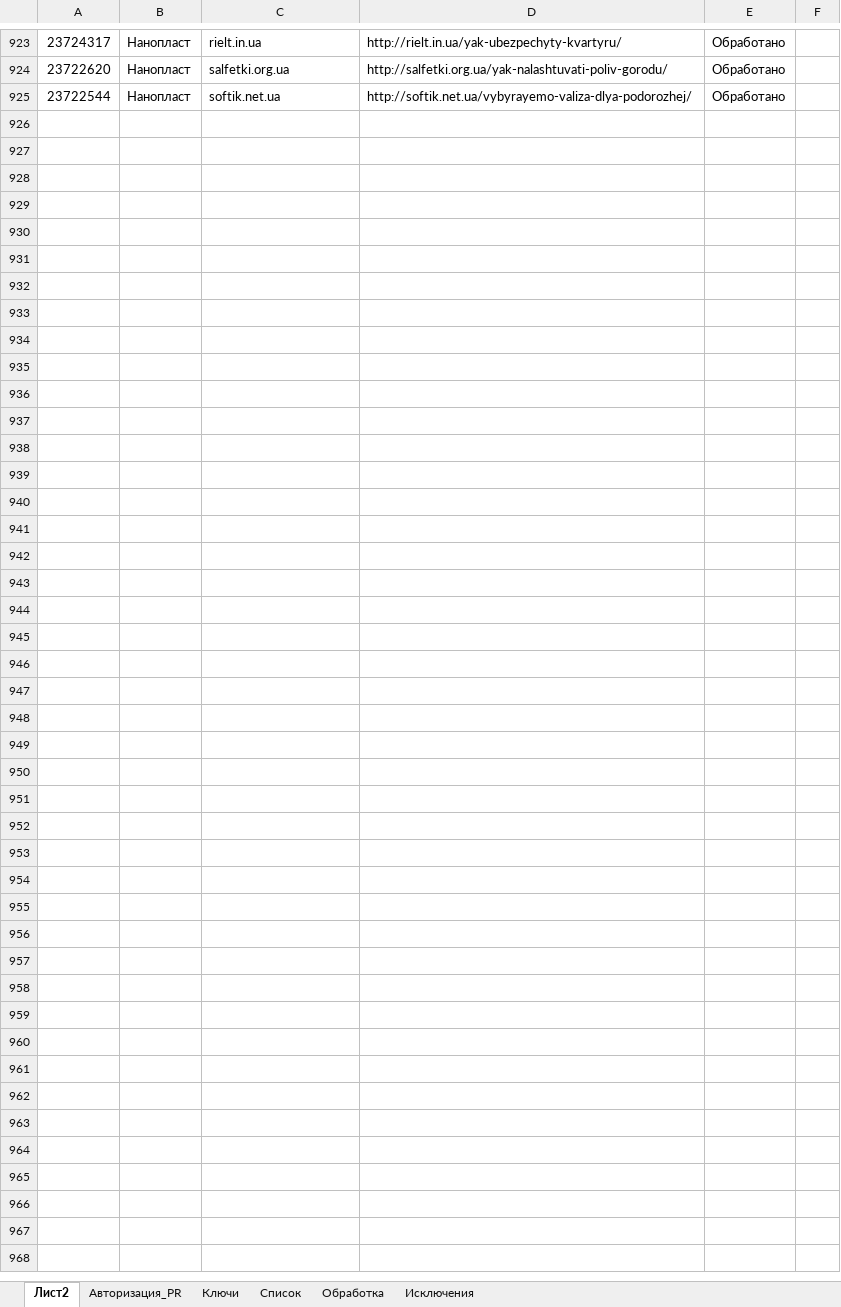
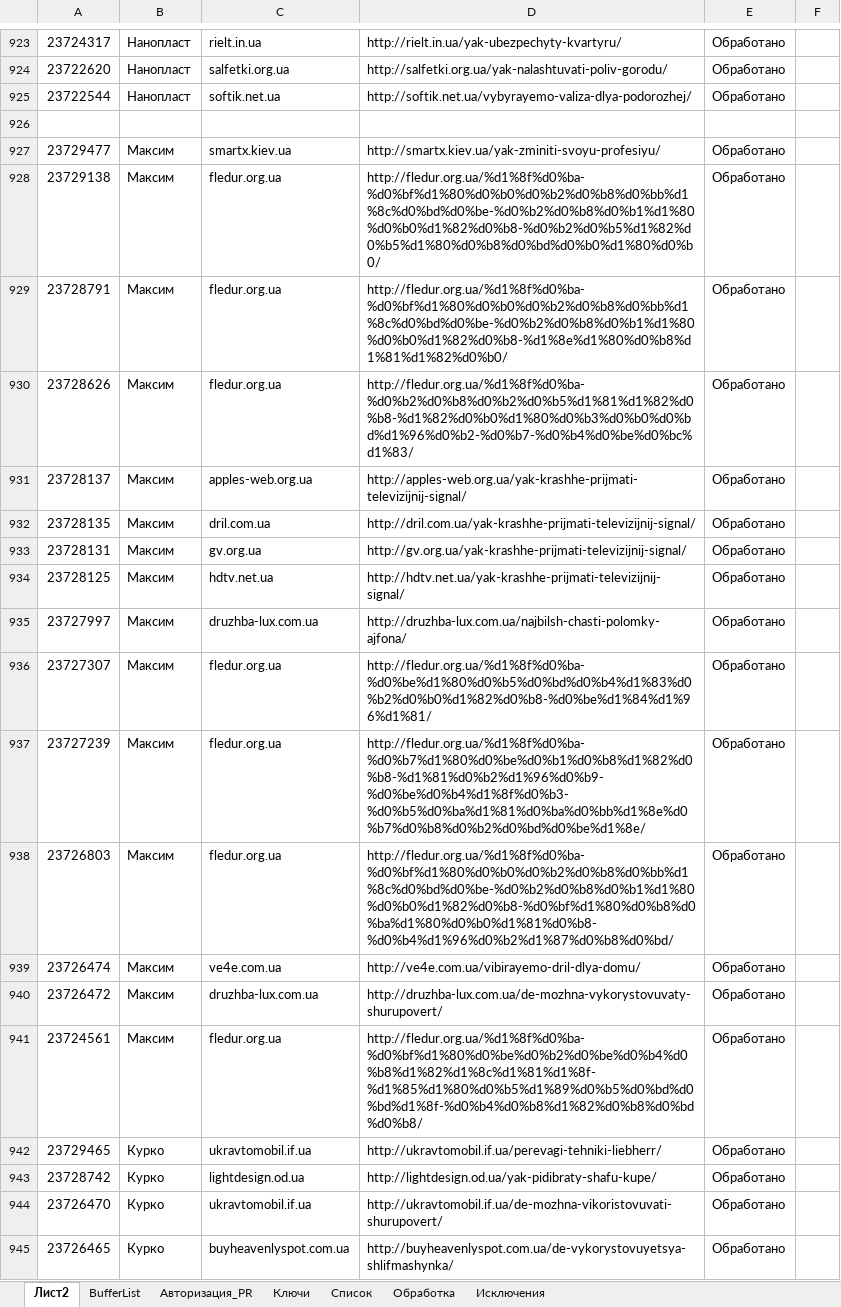
Before and after one commit to Goodron1981/MyMacros-master, an Excel workbook: Test.xlsm, sheet Лист2, drawn as a sheet; only a part is shown, gaps mark what is left out; values as stored, in another font and other column widths than the file's, no borders; the diff covers the shown part only; the diff names each change by its address in the sheet, - before the commit and + after, or states it on an @@ line.

```diff
--- a/Test.xlsm (sheet Лист2)
+++ b/Test.xlsm (sheet Лист2)
@@ sheet tab unhidden: BufferList @@
+row 926: (empty)
+row 927: 23729477 | Максим | smartx.kiev.ua | http://smartx.kiev.ua/yak-zminiti-svoyu-profesiyu/ | Обработано
+row 928: 23729138 | Максим | fledur.org.ua | http://fledur.org.ua/%d1%8f%d0%ba-%d0%bf%d1%80%d0%b0%d0%b2%d0%b8%d0%bb%d1%8c%d0%bd%d0%be-%d0%b2%d0%b8%d0%b1%d1%80%d0%b0%d1%82%d0%b8-%d0%b2%d0%b5%d1%82%d0%b5%d1%80%d0%b8%d0%bd%d0%b0%d1%80%d0%b0/ | Обработано
+row 929: 23728791 | Максим | fledur.org.ua | http://fledur.org.ua/%d1%8f%d0%ba-%d0%bf%d1%80%d0%b0%d0%b2%d0%b8%d0%bb%d1%8c%d0%bd%d0%be-%d0%b2%d0%b8%d0%b1%d1%80%d0%b0%d1%82%d0%b8-%d1%8e%d1%80%d0%b8%d1%81%d1%82%d0%b0/ | Обработано
+row 930: 23728626 | Максим | fledur.org.ua | http://fledur.org.ua/%d1%8f%d0%ba-%d0%b2%d0%b8%d0%b2%d0%b5%d1%81%d1%82%d0%b8-%d1%82%d0%b0%d1%80%d0%b3%d0%b0%d0%bd%d1%96%d0%b2-%d0%b7-%d0%b4%d0%be%d0%bc%d1%83/ | Обработано
+row 931: 23728137 | Максим | apples-web.org.ua | http://apples-web.org.ua/yak-krashhe-prijmati-televizijnij-signal/ | Обработано
+row 932: 23728135 | Максим | dril.com.ua | http://dril.com.ua/yak-krashhe-prijmati-televizijnij-signal/ | Обработано
+row 933: 23728131 | Максим | gv.org.ua | http://gv.org.ua/yak-krashhe-prijmati-televizijnij-signal/ | Обработано
+row 934: 23728125 | Максим | hdtv.net.ua | http://hdtv.net.ua/yak-krashhe-prijmati-televizijnij-signal/ | Обработано
+row 935: 23727997 | Максим | druzhba-lux.com.ua | http://druzhba-lux.com.ua/najbilsh-chasti-polomky-ajfona/ | Обработано
+row 936: 23727307 | Максим | fledur.org.ua | http://fledur.org.ua/%d1%8f%d0%ba-%d0%be%d1%80%d0%b5%d0%bd%d0%b4%d1%83%d0%b2%d0%b0%d1%82%d0%b8-%d0%be%d1%84%d1%96%d1%81/ | Обработано
+row 937: 23727239 | Максим | fledur.org.ua | http://fledur.org.ua/%d1%8f%d0%ba-%d0%b7%d1%80%d0%be%d0%b1%d0%b8%d1%82%d0%b8-%d1%81%d0%b2%d1%96%d0%b9-%d0%be%d0%b4%d1%8f%d0%b3-%d0%b5%d0%ba%d1%81%d0%ba%d0%bb%d1%8e%d0%b7%d0%b8%d0%b2%d0%bd%d0%be%d1%8e/ | Обработано
+row 938: 23726803 | Максим | fledur.org.ua | http://fledur.org.ua/%d1%8f%d0%ba-%d0%bf%d1%80%d0%b0%d0%b2%d0%b8%d0%bb%d1%8c%d0%bd%d0%be-%d0%b2%d0%b8%d0%b1%d1%80%d0%b0%d1%82%d0%b8-%d0%bf%d1%80%d0%b8%d0%ba%d1%80%d0%b0%d1%81%d0%b8-%d0%b4%d1%96%d0%b2%d1%87%d0%b8%d0%bd/ | Обработано
+row 939: 23726474 | Максим | ve4e.com.ua | http://ve4e.com.ua/vibirayemo-dril-dlya-domu/ | Обработано
+row 940: 23726472 | Максим | druzhba-lux.com.ua | http://druzhba-lux.com.ua/de-mozhna-vykorystovuvaty-shurupovert/ | Обработано
+row 941: 23724561 | Максим | fledur.org.ua | http://fledur.org.ua/%d1%8f%d0%ba-%d0%bf%d1%80%d0%be%d0%b2%d0%be%d0%b4%d0%b8%d1%82%d1%8c%d1%81%d1%8f-%d1%85%d1%80%d0%b5%d1%89%d0%b5%d0%bd%d0%bd%d1%8f-%d0%b4%d0%b8%d1%82%d0%b8%d0%bd%d0%b8/ | Обработано
+row 942: 23729465 | Курко | ukravtomobil.if.ua | http://ukravtomobil.if.ua/perevagi-tehniki-liebherr/ | Обработано
+row 943: 23728742 | Курко | lightdesign.od.ua | http://lightdesign.od.ua/yak-pidibraty-shafu-kupe/ | Обработано
+row 944: 23726470 | Курко | ukravtomobil.if.ua | http://ukravtomobil.if.ua/de-mozhna-vikoristovuvati-shurupovert/ | Обработано
+row 945: 23726465 | Курко | buyheavenlyspot.com.ua | http://buyheavenlyspot.com.ua/de-vykorystovuyetsya-shlifmashynka/ | Обработано
```
Also changed, not shown: 26 added rows elsewhere in this sheet, sheet Обработка, sheet Список, sheet Ключи, sheet Авторизация_PR, Test_Blogun.xlsm, Тестовая версия.xlsm, 2 other files.
